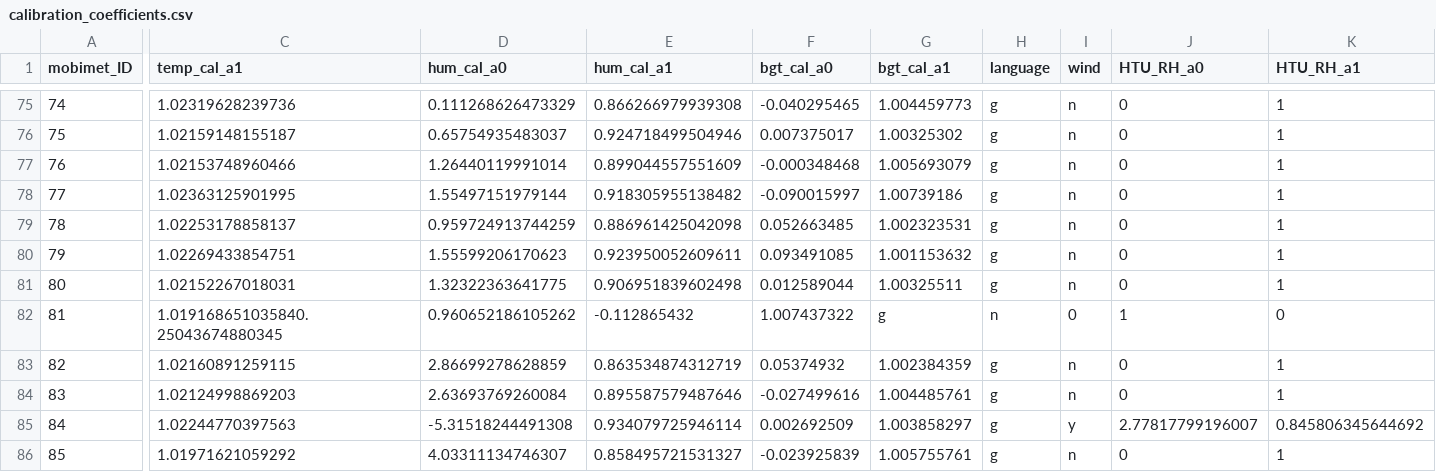
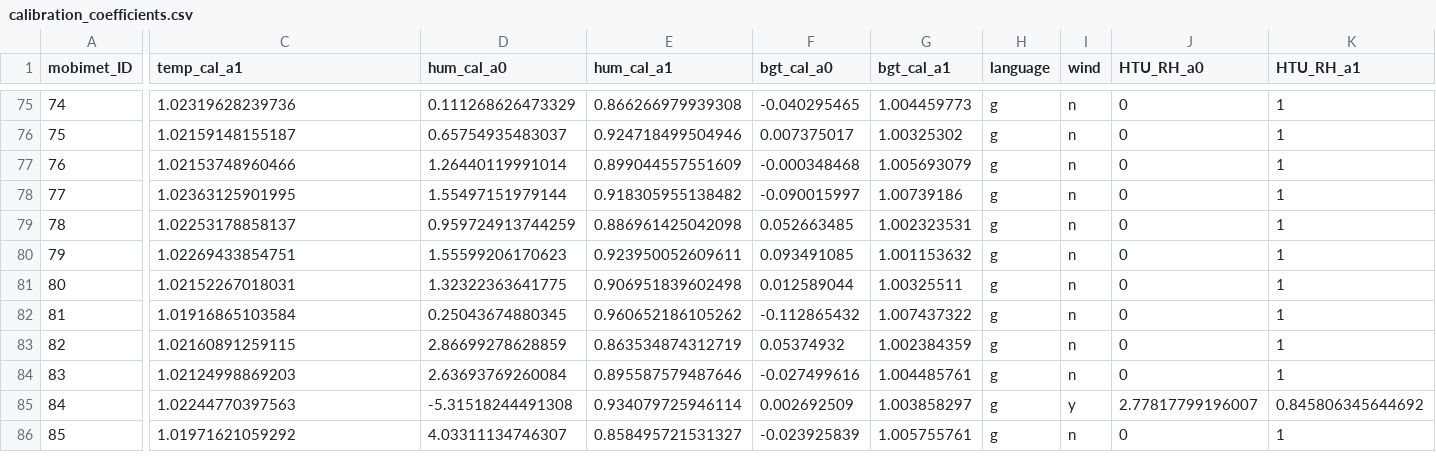
Before and after one commit to markus1203/MoBiMet_update, a CSV file: calibration_coefficients.csv, drawn as a sheet; only a part is shown, gaps mark what is left out; the diff covers the shown part only; the diff names each change by its address in the sheet, - before the commit and + after, or states it on an @@ line.

Commit message:
Update calibration_coefficients.csv

```diff
--- a/calibration_coefficients.csv
+++ b/calibration_coefficients.csv
-C82 (temp_cal_a1): 1.019168651035840.25043674880345
+C82 (temp_cal_a1): 1.01916865103584
-D82 (hum_cal_a0): 0.960652186105262
+D82 (hum_cal_a0): 0.25043674880345
-E82 (hum_cal_a1): -0.112865432
+E82 (hum_cal_a1): 0.960652186105262
-F82 (bgt_cal_a0): 1.007437322
+F82 (bgt_cal_a0): -0.112865432
-G82 (bgt_cal_a1): g
+G82 (bgt_cal_a1): 1.007437322
-H82 (language): n
+H82 (language): g
-I82 (wind): 0
+I82 (wind): n
-J82 (HTU_RH_a0): 1
+J82 (HTU_RH_a0): 0
-K82 (HTU_RH_a1): 0
+K82 (HTU_RH_a1): 1
```
Also changed, not shown: 3 edited cells elsewhere in this file.
